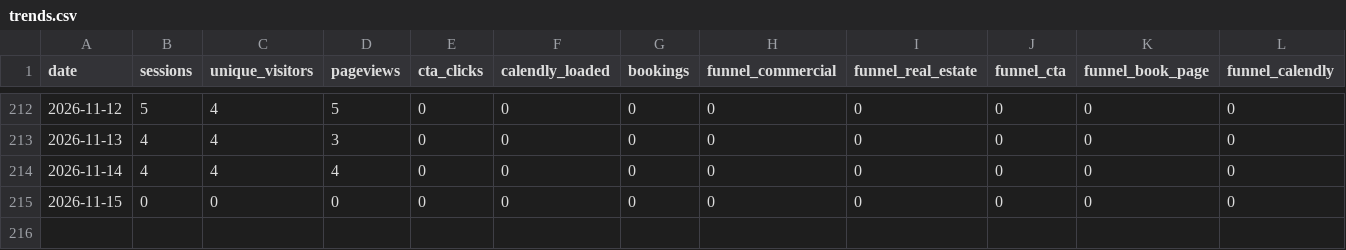
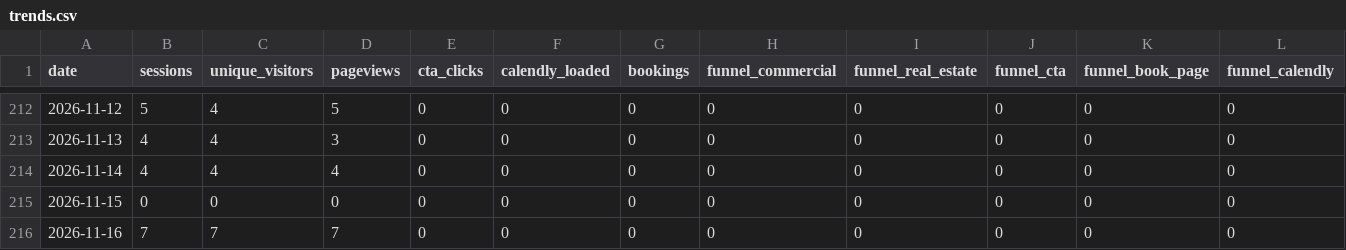
Before and after one commit to stoddardjoseph77-droid/horizonsai-website, a CSV file: analytics/trends.csv, drawn as a sheet; only a part is shown, gaps mark what is left out; rows hold the shown columns only; the diff names each change by its address in the sheet, - before the commit and + after, or states it on an @@ line.

Commit message:
Daily analytics pull: 2026-11-16

```diff
--- a/analytics/trends.csv
+++ b/analytics/trends.csv
+row 216: 2026-11-16 | 7 | 7 | 7 | 0 | 0 | 0 | 0 | 0 | 0 | 0 | 0
```
Also changed, not shown: 1 other file.
